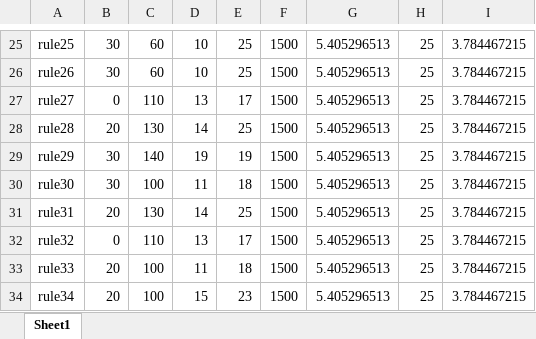
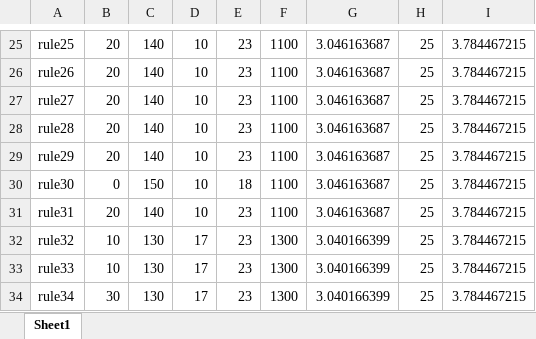
Before and after one commit to YoshinoriOkubo/rule_discovery, an Excel workbook: output/ship_rule.xlsx, sheet Sheet1, drawn as a sheet; only a part is shown, gaps mark what is left out; values as stored, in another font and other column widths than the file's, no borders; the diff covers the shown part only; the diff names each change by its address in the sheet, - before the commit and + after, or states it on an @@ line.

```diff
--- a/output/ship_rule.xlsx (sheet Sheet1)
+++ b/output/ship_rule.xlsx (sheet Sheet1)
-B25:B26: 30
+B25:B26: 20
-C25:C26: 60
+C25:C26: 140
-E25:E26: 25
+E25:E26: 23
-F25:F31: 1500
+F25:F31: 1100
-G25:G31: 5.405296513
+G25:G31: 3.046163687
-B27: 0
+B27: 20
-C27: 110
+C27: 140
-D27: 13
+D27: 10
-E27: 17
+E27: 23
-C28: 130
+C28: 140
-D28: 14
+D28: 10
-E28: 25
+E28: 23
-B29: 30
+B29: 20
-D29: 19
+D29: 10
-E29: 19
+E29: 23
-B30: 30
+B30: 0
-C30: 100
+C30: 150
-D30: 11
+D30: 10
-C31: 130
+C31: 140
-D31: 14
+D31: 10
-E31: 25
+E31: 23
-B32: 0
+B32: 10
-C32: 110
+C32: 130
-D32: 13
+D32: 17
-E32: 17
+E32: 23
-F32:F34: 1500
+F32:F34: 1300
-G32:G34: 5.405296513
+G32:G34: 3.040166399
-B33: 20
+B33: 10
-C33:C34: 100
+C33:C34: 130
-D33: 11
+D33: 17
-E33: 18
+E33: 23
-B34: 20
+B34: 30
-D34: 15
+D34: 17
```
Also changed, not shown: 1009 edited cells elsewhere in this sheet, 7 other files.
